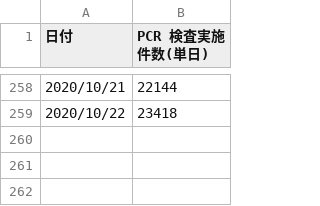
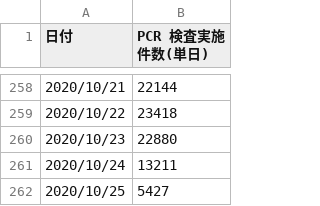
Before and after one commit to k-yamasaki-zakisan/Python-script, a CSV file: Selenium/tmp_download/pcr_tested_daily.csv, drawn as a sheet; only a part is shown, gaps mark what is left out; the diff names each change by its address in the sheet, - before the commit and + after, or states it on an @@ line.

```diff
--- a/Selenium/tmp_download/pcr_tested_daily.csv
+++ b/Selenium/tmp_download/pcr_tested_daily.csv
+row 260: 2020/10/23 | 22880
+row 261: 2020/10/24 | 13211
+row 262: 2020/10/25 | 5427
```
Also changed, not shown: Selenium/tmp_download/cases_total.csv, Selenium/tmp_download/death_total.csv, 15 other files.
